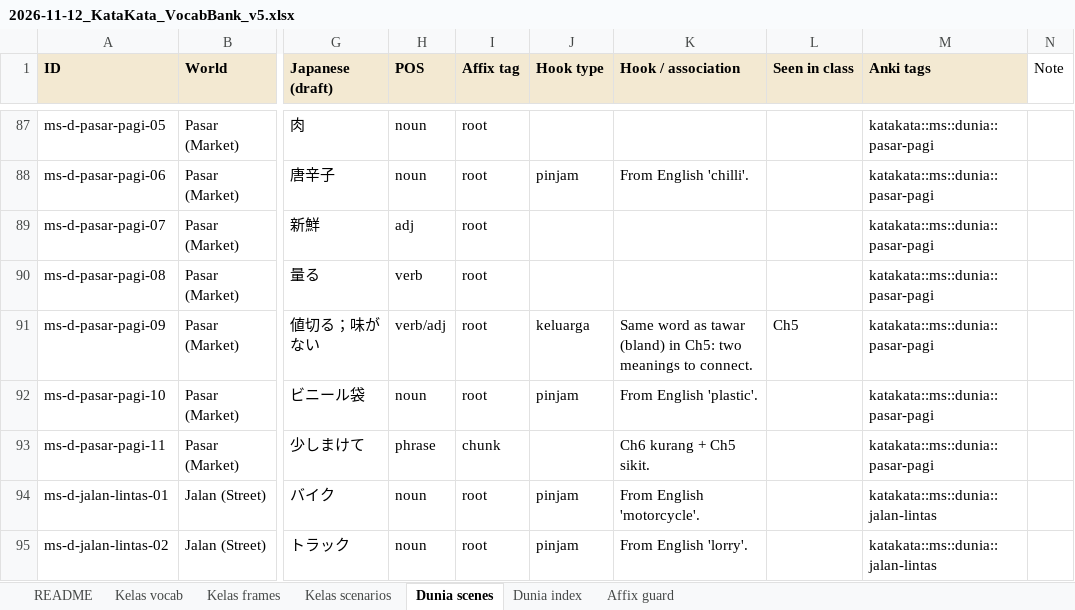
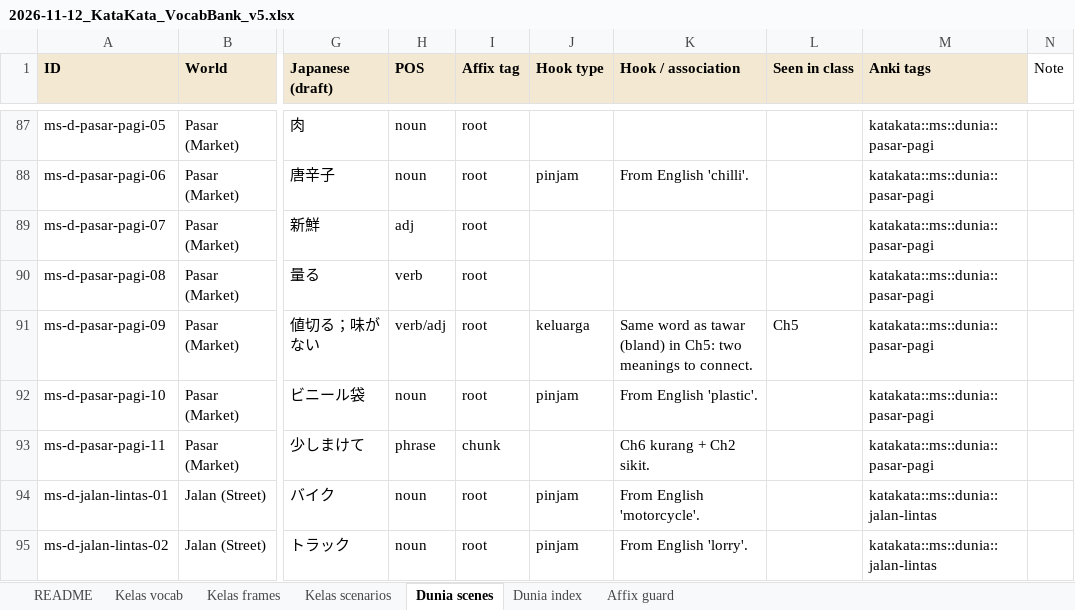
Before and after one commit to Nagatake-vonHatsune/katakata, an Excel workbook: content/source/2026-11-12_KataKata_VocabBank_v5.xlsx, sheet Dunia scenes, drawn as a sheet; only a part is shown, gaps mark what is left out; values as stored, in another font and other column widths than the file's, no borders; the diff names each change by its address in the sheet, - before the commit and + after, or states it on an @@ line.

```diff
--- a/content/source/2026-11-12_KataKata_VocabBank_v5.xlsx (sheet Dunia scenes)
+++ b/content/source/2026-11-12_KataKata_VocabBank_v5.xlsx (sheet Dunia scenes)
-K93 (Hook / association): Ch6 kurang + Ch5 sikit.
+K93 (Hook / association): Ch6 kurang + Ch2 sikit.
```
Also changed, not shown: 6 other files.
